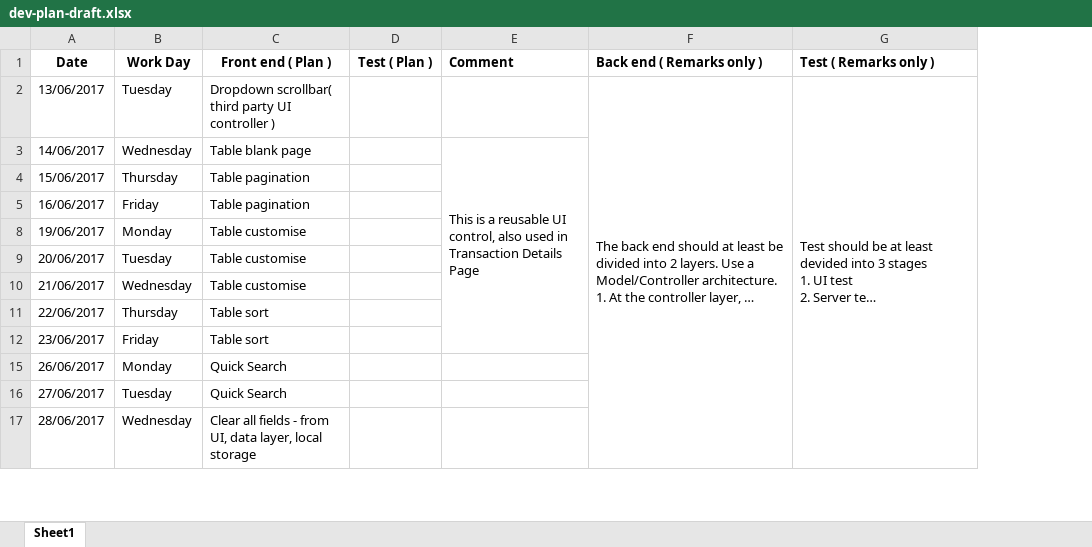
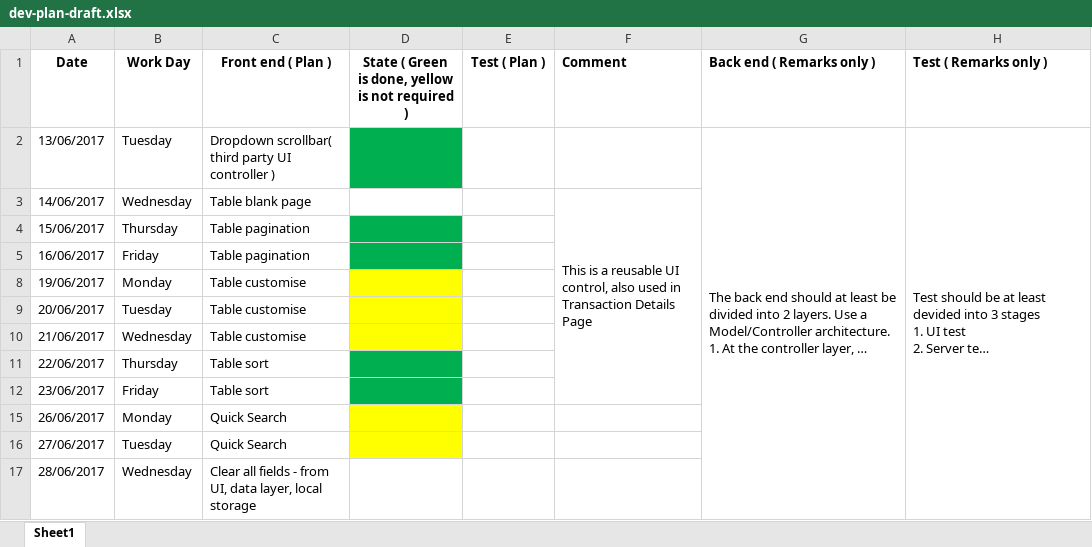
Before and after one commit to ohxyz/accenture-mdh, an Excel workbook: docs/dev-plan-draft.xlsx, sheet Sheet1, drawn as a sheet; only a part is shown; long unchanged cells end in …; values as stored, in another font and other column widths than the file's, no borders; conditional formats not drawn; the diff names each change by its address in the sheet, - before the commit and + after, or states it on an @@ line.

```diff
--- a/docs/dev-plan-draft.xlsx (sheet Sheet1)
+++ b/docs/dev-plan-draft.xlsx (sheet Sheet1)
+column D, row 1: State ( Green is done, yellow is not required )
```
Also changed, not shown: 9 other files.
